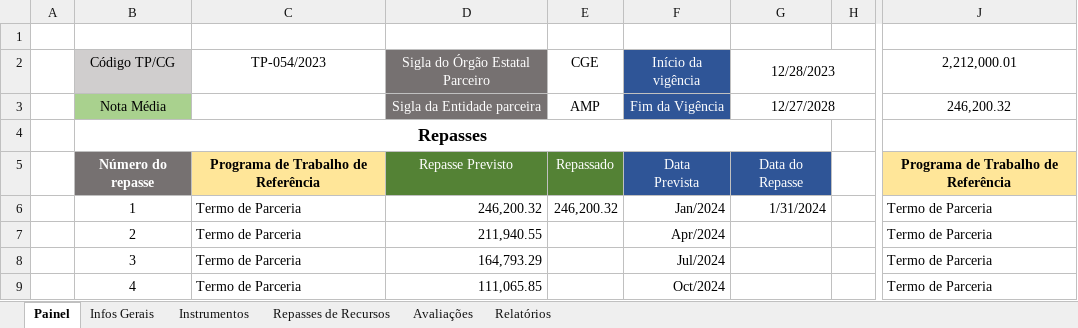
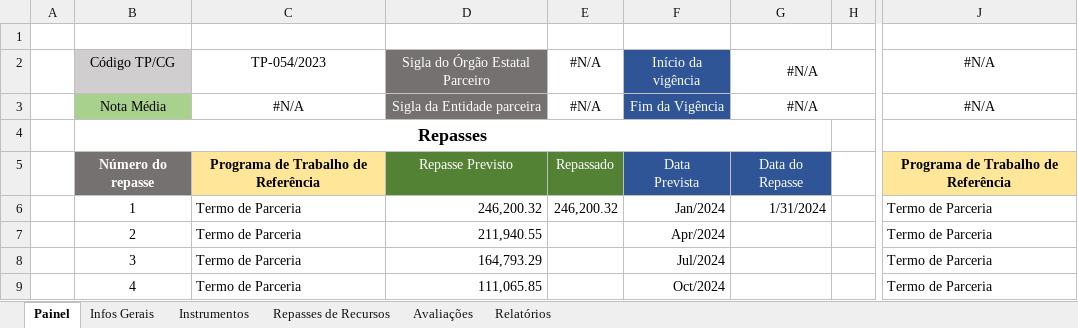
Before and after one commit to transparencia-mg/termos-parceria-contratos-gestao, an Excel workbook: upload/Sistema Gerencial.xlsx, sheet Painel, drawn as a sheet; only a part is shown, gaps mark what is left out; values as stored, in another font and other column widths than the file's, no borders; the diff names each change by its address in the sheet, - before the commit and + after, or states it on an @@ line.

```diff
--- a/upload/Sistema Gerencial.xlsx (sheet Painel)
+++ b/upload/Sistema Gerencial.xlsx (sheet Painel)
-E2: CGE
+E2: #N/A
-G2: 12/28/2023
+G2: #N/A
-J2: 2,212,000.01
+J2: #N/A
-C3: (empty)
+C3: #N/A
-E3: AMP
+E3: #N/A
-G3: 12/27/2028
+G3: #N/A
-J3: 246,200.32
+J3: #N/A
```
Also changed, not shown: sheet Repasses de Recursos, sheet Avaliações, sheet Infos Gerais, sheet Instrumentos.
